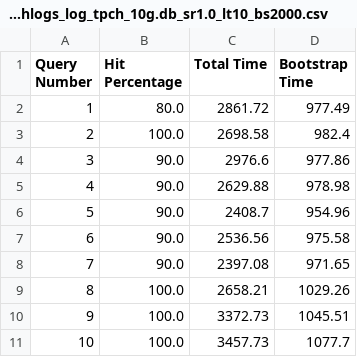
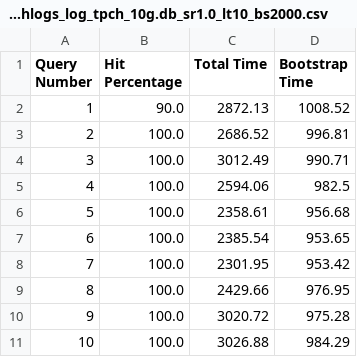
Before and after one commit to smaharjan02/bootstrapCS2, a CSV file: src/graph_experiments/graph_experiment_results_query_third_join/graphlogs_log_tpch_10g.db_sr1.0_lt10_bs2000.csv, drawn as a sheet.

```diff
--- a/src/graph_experiments/graph_experiment_results_query_third_join/graphlogs_log_tpch_10g.db_sr1.0_lt10_bs2000.csv
+++ b/src/graph_experiments/graph_experiment_results_query_third_join/graphlogs_log_tpch_10g.db_sr1.0_lt10_bs2000.csv
@@ -1,11 +1,11 @@
 Query Number,Hit Percentage,Total Time,Bootstrap Time
-1,80.0,2861.72,977.49
-2,100.0,2698.58,982.4
-3,90.0,2976.6,977.86
-4,90.0,2629.88,978.98
-5,90.0,2408.7,954.96
-6,90.0,2536.56,975.58
-7,90.0,2397.08,971.65
-8,100.0,2658.21,1029.26
-9,100.0,3372.73,1045.51
-10,100.0,3457.73,1077.7
+1,90.0,2872.13,1008.52
+2,100.0,2686.52,996.81
+3,100.0,3012.49,990.71
+4,100.0,2594.06,982.5
+5,100.0,2358.61,956.68
+6,100.0,2385.54,953.65
+7,100.0,2301.95,953.42
+8,100.0,2429.66,976.95
+9,100.0,3020.72,975.28
+10,100.0,3026.88,984.29
```
Also changed, not shown: src/experiment_results_query_first_join/log_tpch_10g.db_sr1.0_lt10_bs200.csv, src/experiment_results_query_first_join/log_tpch_10g.db_sr1.0_lt10_bs2000.csv, 16 other files.
